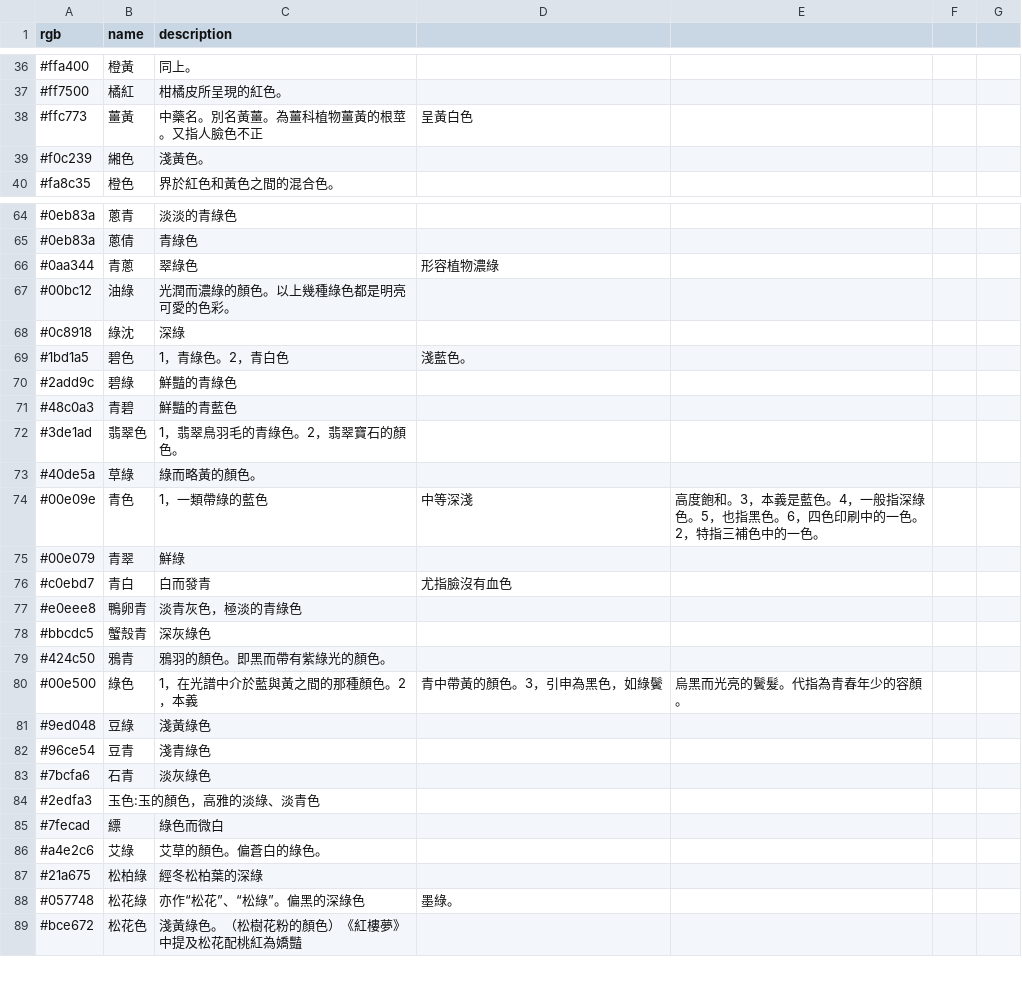
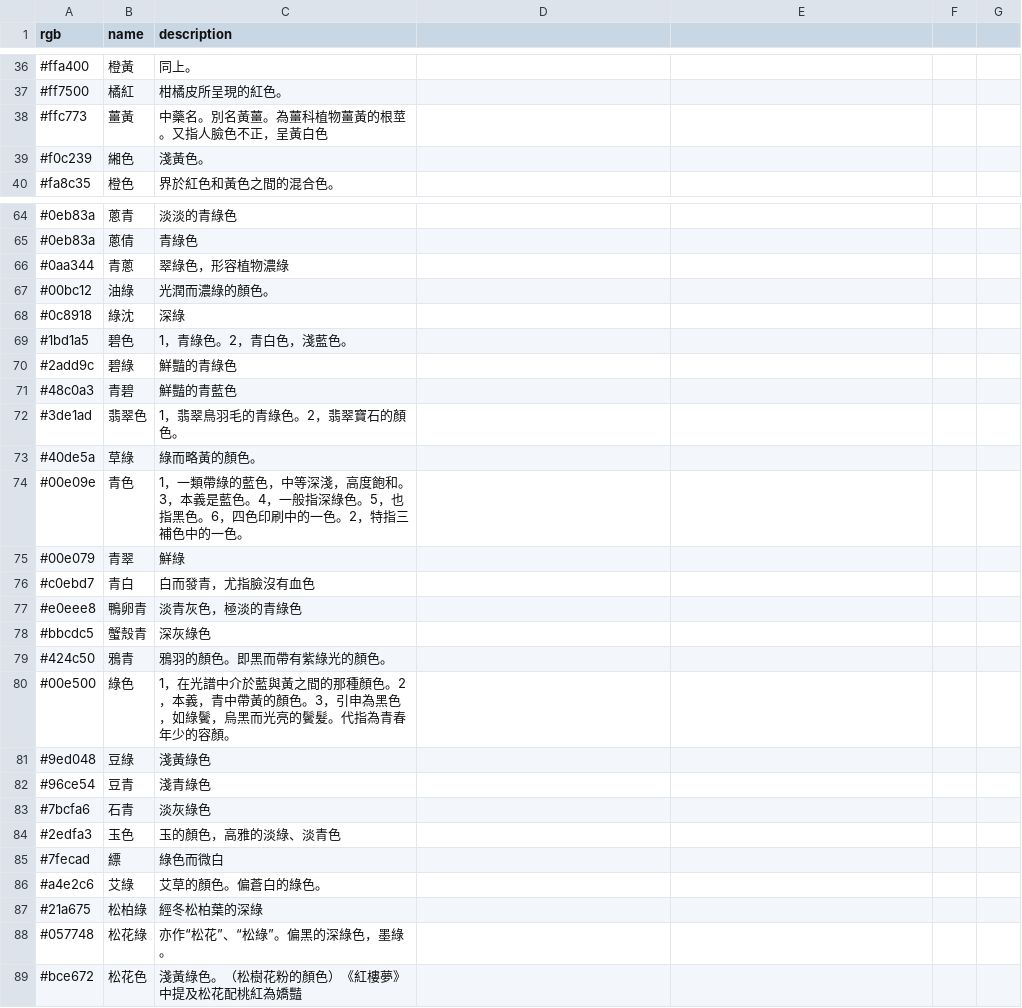
Before and after one commit to falsewinds/KungFuSchool, a CSV file: colorbase/ch_color.csv, drawn as a sheet; only a part is shown, gaps mark what is left out; the diff covers the shown part only.

Commit message:
ColorBase parser

```diff
--- a/colorbase/ch_color.csv
+++ b/colorbase/ch_color.csv
@@ -37,3 +37,3 @@ rgb,name,description
 #ff7500,橘紅,柑橘皮所呈現的紅色。
-#ffc773,薑黃,中藥名。別名黃薑。為薑科植物薑黃的根莖。又指人臉色不正,呈黃白色
+#ffc773,薑黃,中藥名。別名黃薑。為薑科植物薑黃的根莖。又指人臉色不正，呈黃白色
 #f0c239,緗色,淺黃色。
@@ -65,6 +65,6 @@ rgb,name,description
 #0eb83a,蔥倩,青綠色
-#0aa344,青蔥,翠綠色,形容植物濃綠
-#00bc12,油綠,光潤而濃綠的顏色。以上幾種綠色都是明亮可愛的色彩。
+#0aa344,青蔥,翠綠色，形容植物濃綠
+#00bc12,油綠,光潤而濃綠的顏色。
 #0c8918,綠沈,深綠
-#1bd1a5,碧色,1，青綠色。2，青白色,淺藍色。
+#1bd1a5,碧色,1，青綠色。2，青白色，淺藍色。
 #2add9c,碧綠,鮮豔的青綠色
@@ -73,5 +73,5 @@ rgb,name,description
 #40de5a,草綠,綠而略黃的顏色。
-#00e09e,青色,1，一類帶綠的藍色,中等深淺,高度飽和。3，本義是藍色。4，一般指深綠色。5，也指黑色。6，四色印刷中的一色。2，特指三補色中的一色。
+#00e09e,青色,1，一類帶綠的藍色，中等深淺，高度飽和。3，本義是藍色。4，一般指深綠色。5，也指黑色。6，四色印刷中的一色。2，特指三補色中的一色。
 #00e079,青翠,鮮綠
-#c0ebd7,青白,白而發青,尤指臉沒有血色
+#c0ebd7,青白,白而發青，尤指臉沒有血色
 #e0eee8,鴨卵青,淡青灰色，極淡的青綠色
@@ -79,3 +79,3 @@ rgb,name,description
 #424c50,鴉青,鴉羽的顏色。即黑而帶有紫綠光的顏色。
-#00e500,綠色,1，在光譜中介於藍與黃之間的那種顏色。2，本義,青中帶黃的顏色。3，引申為黑色，如綠鬢,烏黑而光亮的鬢髮。代指為青春年少的容顏。
+#00e500,綠色,1，在光譜中介於藍與黃之間的那種顏色。2，本義，青中帶黃的顏色。3，引申為黑色，如綠鬢，烏黑而光亮的鬢髮。代指為青春年少的容顏。
 #9ed048,豆綠,淺黃綠色
@@ -83,3 +83,3 @@ rgb,name,description
 #7bcfa6,石青,淡灰綠色
-#2edfa3,玉色:玉的顏色，高雅的淡綠、淡青色
+#2edfa3,玉色,玉的顏色，高雅的淡綠、淡青色
 #7fecad,縹,綠色而微白
@@ -87,3 +87,3 @@ rgb,name,description
 #21a675,松柏綠,經冬松柏葉的深綠
-#057748,松花綠,亦作“松花”、“松綠”。偏黑的深綠色,墨綠。
+#057748,松花綠,亦作“松花”、“松綠”。偏黑的深綠色，墨綠。
 #bce672,松花色,淺黃綠色。（松樹花粉的顏色）《紅樓夢》中提及松花配桃紅為嬌豔
```
Also changed, not shown: 32 edited cells elsewhere in this file, 3 other files.
